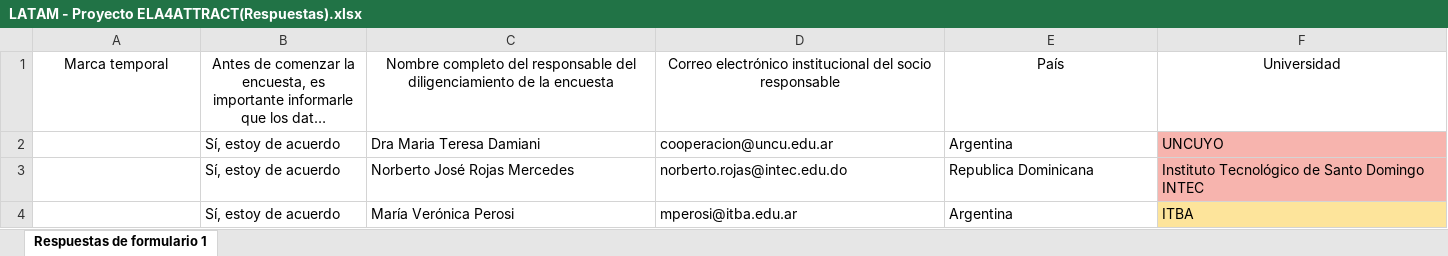
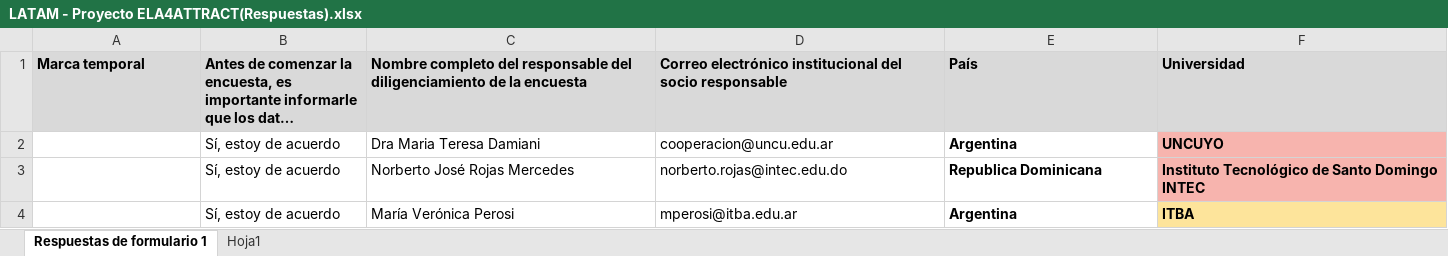
Before and after one commit to Carlitos2204/ERASMUS_WP2, an Excel workbook: LATAM - Proyecto ELA4ATTRACT(Respuestas).xlsx, sheet Respuestas de formulario 1, drawn as a sheet; only a part is shown; long unchanged cells end in …; values as stored, in another font and other column widths than the file's, no borders; the diff covers the shown part only; the diff names each change by its address in the sheet, - before the commit and + after, or states it on an @@ line.

```diff
--- a/LATAM - Proyecto ELA4ATTRACT(Respuestas).xlsx (sheet Respuestas de formulario 1)
+++ b/LATAM - Proyecto ELA4ATTRACT(Respuestas).xlsx (sheet Respuestas de formulario 1)
+sheet tab: Hoja1
@@ A1:F1 fill: none → #D9D9D9, bold: off → on, alignment: center → left @@
-E2:F4 bold: off
+E2:F4 bold: on
```
Also changed, not shown: 1 added row, 14 edited cells and cell formats elsewhere in this sheet.
